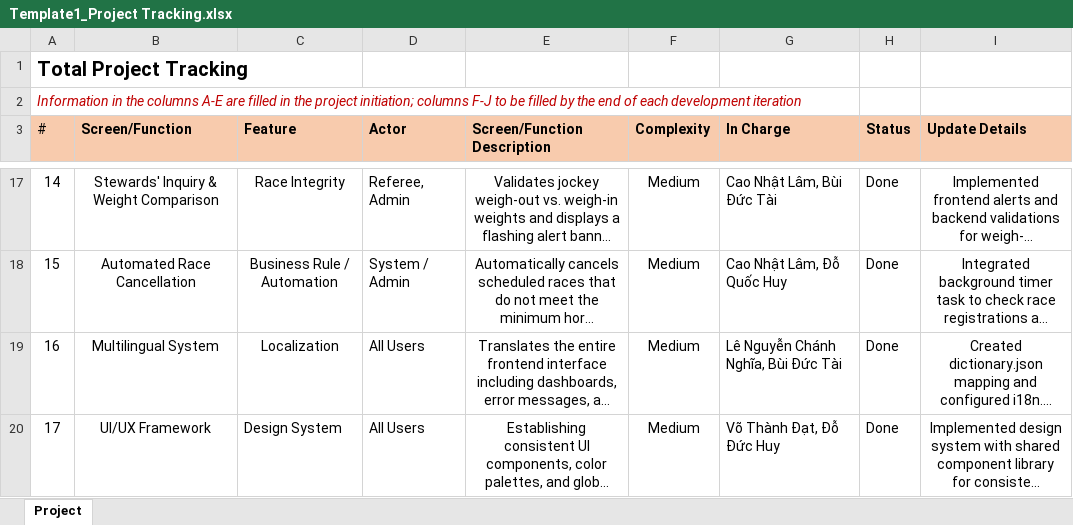
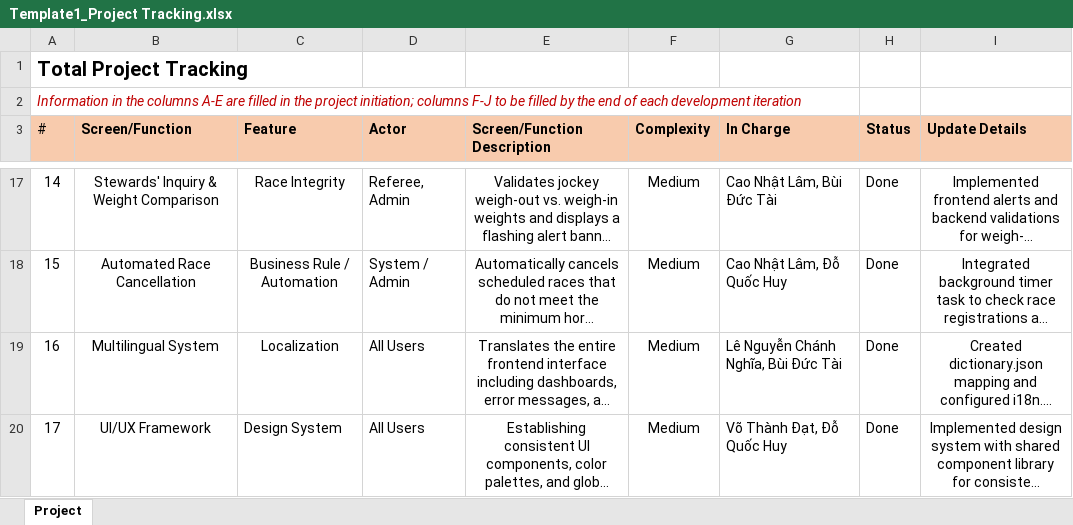
Before and after one commit to Laam-0910/HorseRacingTournamentSystem_SpringBoot, an Excel workbook: folder_template/Template1_Project Tracking.xlsx, sheet Project, drawn as a sheet; only a part is shown, gaps mark what is left out; long unchanged cells end in …; values as stored, in another font and other column widths than the file's, no borders; the diff names each change by its address in the sheet, - before the commit and + after, or states it on an @@ line.

```diff
--- a/folder_template/Template1_Project Tracking.xlsx (sheet Project)
+++ b/folder_template/Template1_Project Tracking.xlsx (sheet Project)
-G20 (In Charge): Võ Thành Đạt, Đỗ Đức Huy
+G20 (In Charge): Võ Thành Đạt, Đỗ Quốc Huy
```
Also changed, not shown: folder_template/Template0_AI Usage Report.xlsx.
